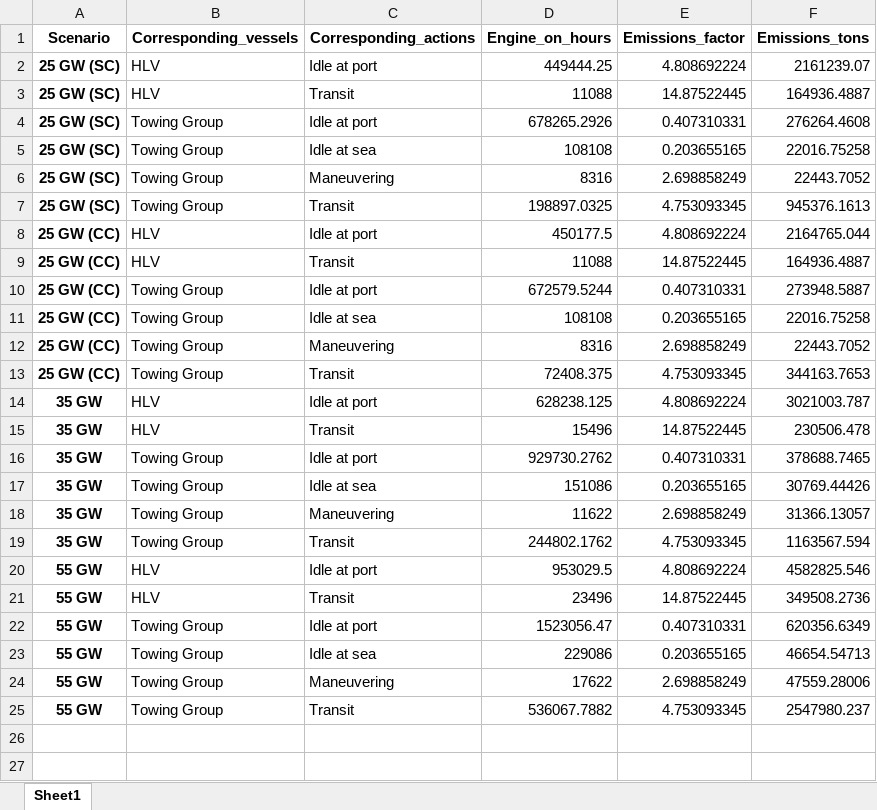
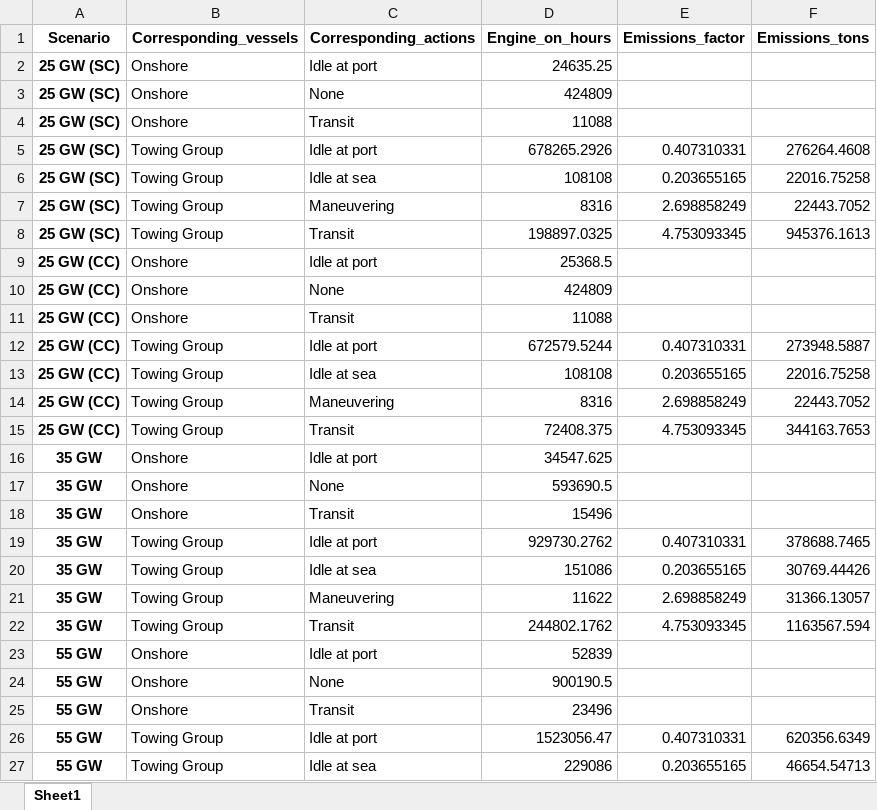
Before and after one commit to Matt-Shields/WCports-emissions, an Excel workbook: Complete_code/CORAL/results/Emissions/all_scenarios.xlsx, sheet Sheet1, drawn as a sheet; only a part is shown; the shorter side is filled out with more unchanged rows; values as stored, in another font and other column widths than the file's, no borders; addresses are those after the commit; the diff names each change by its address in the sheet, - before the commit and + after, or states it on an @@ line.

Commit message:
Update vessel activity mapping in functions.py

```diff
--- a/Complete_code/CORAL/results/Emissions/all_scenarios.xlsx (sheet Sheet1)
+++ b/Complete_code/CORAL/results/Emissions/all_scenarios.xlsx (sheet Sheet1)
-B2 (Corresponding_vessels): HLV
+B2 (Corresponding_vessels): Onshore
-D2 (Engine_on_hours): 449444.25
+D2 (Engine_on_hours): 24635.25
-E2 (Emissions_factor): 4.808692224
+E2 (Emissions_factor): (empty)
-F2 (Emissions_tons): 2161239.07
+F2 (Emissions_tons): (empty)
+row 3: 25 GW (SC) | Onshore | None | 424809
-B4 (Corresponding_vessels): HLV
+B4 (Corresponding_vessels): Onshore
-E4 (Emissions_factor): 14.87522445
+E4 (Emissions_factor): (empty)
-F4 (Emissions_tons): 164936.4887
+F4 (Emissions_tons): (empty)
-B9 (Corresponding_vessels): HLV
+B9 (Corresponding_vessels): Onshore
-D9 (Engine_on_hours): 450177.5
+D9 (Engine_on_hours): 25368.5
-E9 (Emissions_factor): 4.808692224
+E9 (Emissions_factor): (empty)
-F9 (Emissions_tons): 2164765.044
+F9 (Emissions_tons): (empty)
+row 10: 25 GW (CC) | Onshore | None | 424809
-B11 (Corresponding_vessels): HLV
+B11 (Corresponding_vessels): Onshore
-E11 (Emissions_factor): 14.87522445
+E11 (Emissions_factor): (empty)
-F11 (Emissions_tons): 164936.4887
+F11 (Emissions_tons): (empty)
-B16 (Corresponding_vessels): HLV
+B16 (Corresponding_vessels): Onshore
-D16 (Engine_on_hours): 628238.125
+D16 (Engine_on_hours): 34547.625
-E16 (Emissions_factor): 4.808692224
+E16 (Emissions_factor): (empty)
-F16 (Emissions_tons): 3021003.787
+F16 (Emissions_tons): (empty)
+row 17: 35 GW | Onshore | None | 593690.5
-B18 (Corresponding_vessels): HLV
+B18 (Corresponding_vessels): Onshore
-E18 (Emissions_factor): 14.87522445
+E18 (Emissions_factor): (empty)
-F18 (Emissions_tons): 230506.478
+F18 (Emissions_tons): (empty)
-B23 (Corresponding_vessels): HLV
+B23 (Corresponding_vessels): Onshore
-D23 (Engine_on_hours): 953029.5
+D23 (Engine_on_hours): 52839
-E23 (Emissions_factor): 4.808692224
+E23 (Emissions_factor): (empty)
-F23 (Emissions_tons): 4582825.546
+F23 (Emissions_tons): (empty)
+row 24: 55 GW | Onshore | None | 900190.5
-B25 (Corresponding_vessels): HLV
+B25 (Corresponding_vessels): Onshore
-E25 (Emissions_factor): 14.87522445
+E25 (Emissions_factor): (empty)
-F25 (Emissions_tons): 349508.2736
+F25 (Emissions_tons): (empty)
```
Also changed, not shown: Complete_code/CORAL/results/Emissions/25 GW (CC)_emissions.xlsx, Complete_code/CORAL/results/Emissions/25 GW (SC)_emissions.xlsx, 7 other files.
